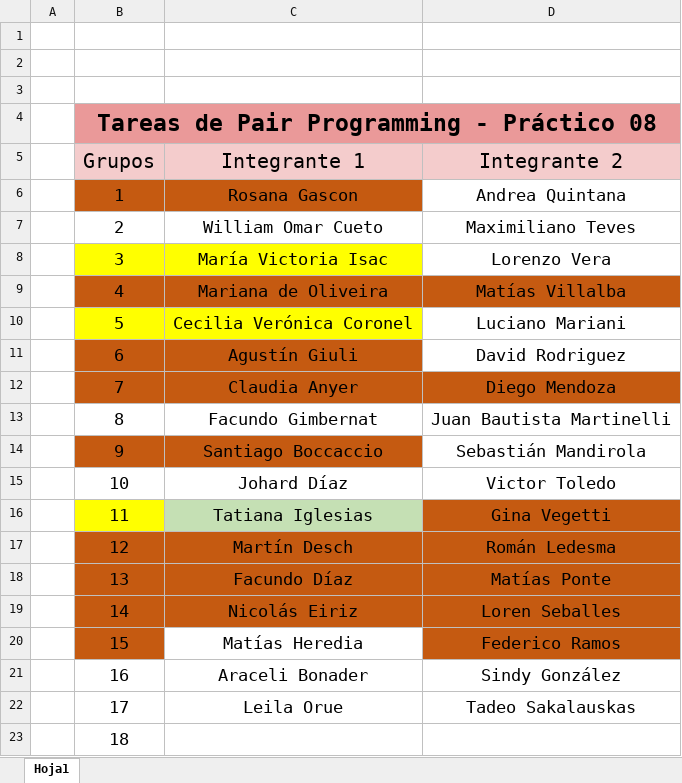
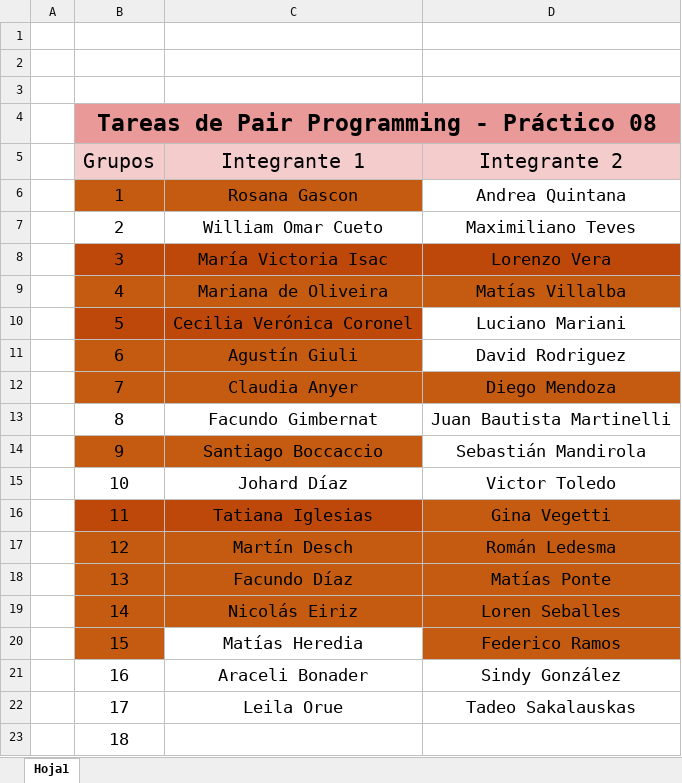
Before and after one commit to lunixsom/Bootcamp-71241, an Excel workbook: Desafios/08/Pair Programming.xlsx, sheet Hoja1, drawn as a sheet; only a part is shown; values as stored, in another font and other column widths than the file's, no borders; the diff names each change by its address in the sheet, - before the commit and + after, or states it on an @@ line.

```diff
--- a/Desafios/08/Pair Programming.xlsx (sheet Hoja1)
+++ b/Desafios/08/Pair Programming.xlsx (sheet Hoja1)
-B8:C8 fill: #FFFF00
+B8:C8 fill: #BE480A
-D8 fill: none
+D8 fill: #BE480A
-B10:C10 fill: #FFFF00
+B10:C10 fill: #BE480A
-B16 fill: #FFFF00
+B16 fill: #BE480A
-C16 fill: #C5E0B4
+C16 fill: #BE480A
```
Also changed, not shown: 1 other file.
